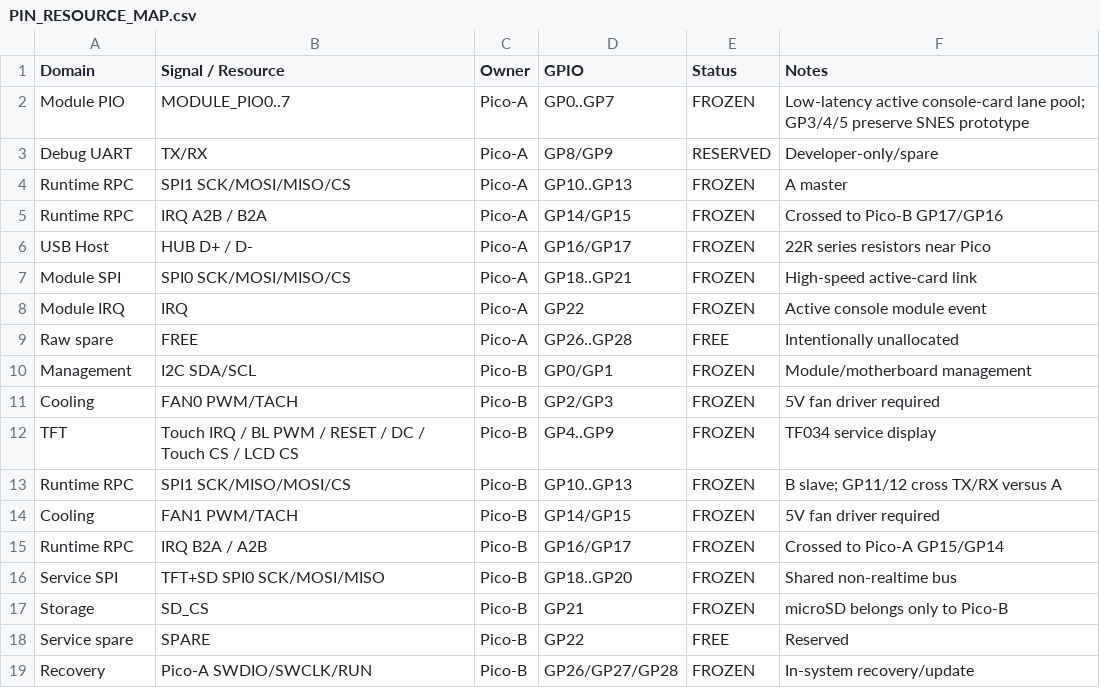
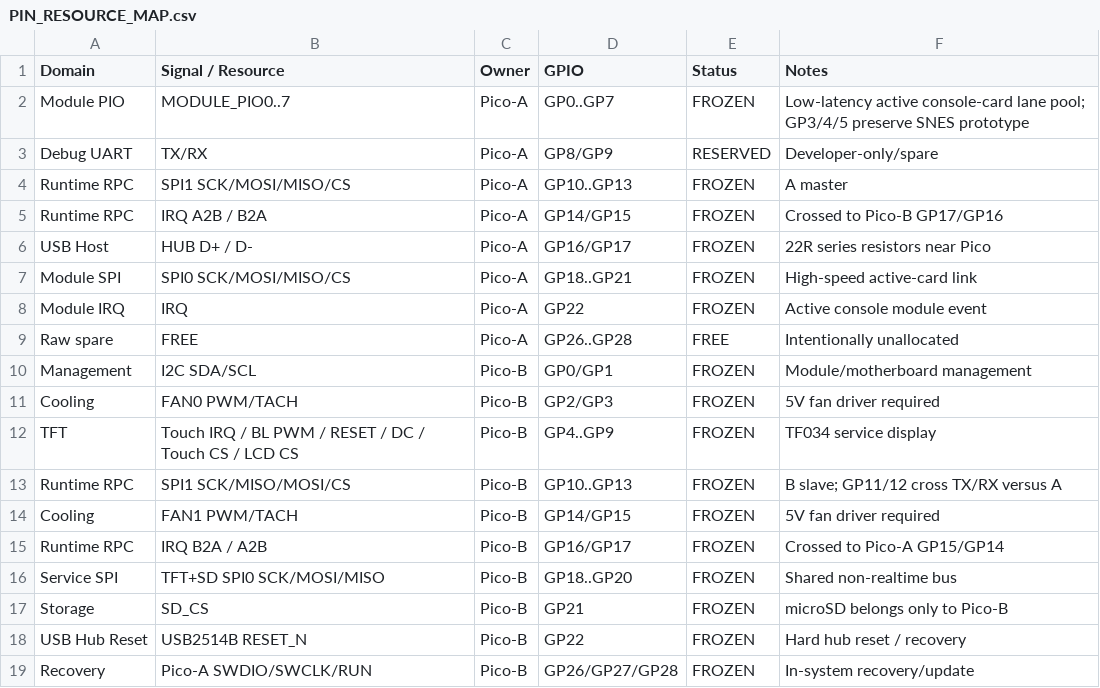
Before and after one commit to Ebdsaleh/SalixControllerBridge, a CSV file: hardware/motherboard/rev_a/docs/PIN_RESOURCE_MAP.csv, drawn as a sheet; removed rows and columns are numbered as before the commit, all else as after; the diff names each change by its address in the sheet, - before the commit and + after, or states it on an @@ line.

```diff
--- a/hardware/motherboard/rev_a/docs/PIN_RESOURCE_MAP.csv
+++ b/hardware/motherboard/rev_a/docs/PIN_RESOURCE_MAP.csv
-row 18: Service spare | SPARE | Pico-B | GP22 | FREE | Reserved
+row 18: USB Hub Reset | USB2514B RESET_N | Pico-B | GP22 | FROZEN | Hard hub reset / recovery
```
Also changed, not shown: 3 other files.
